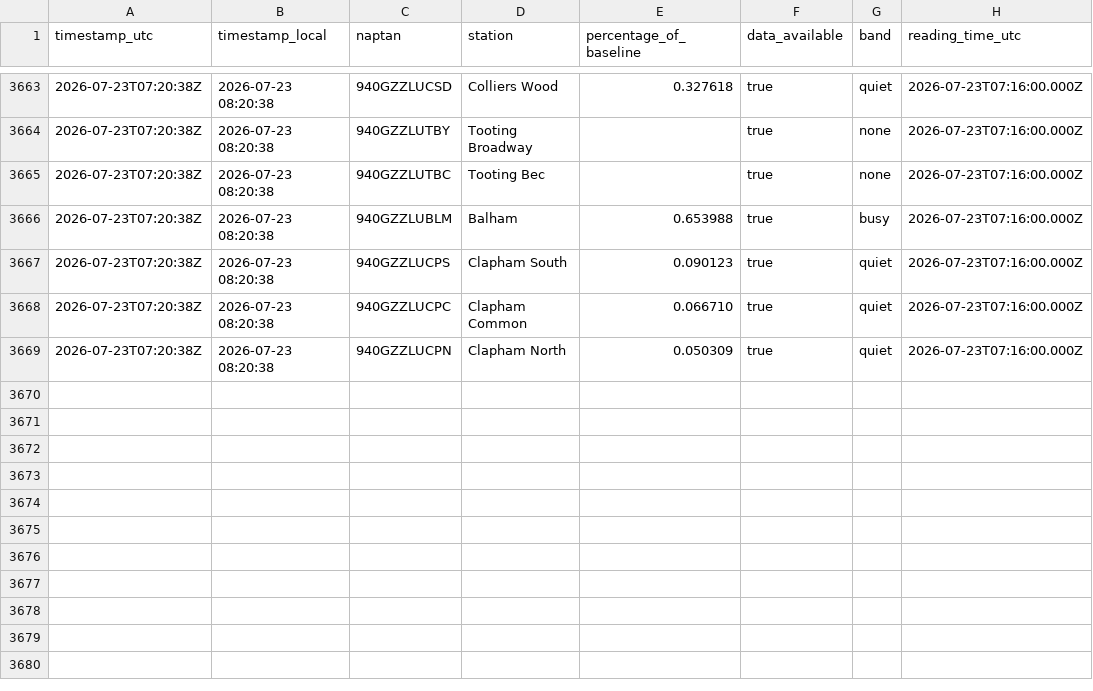
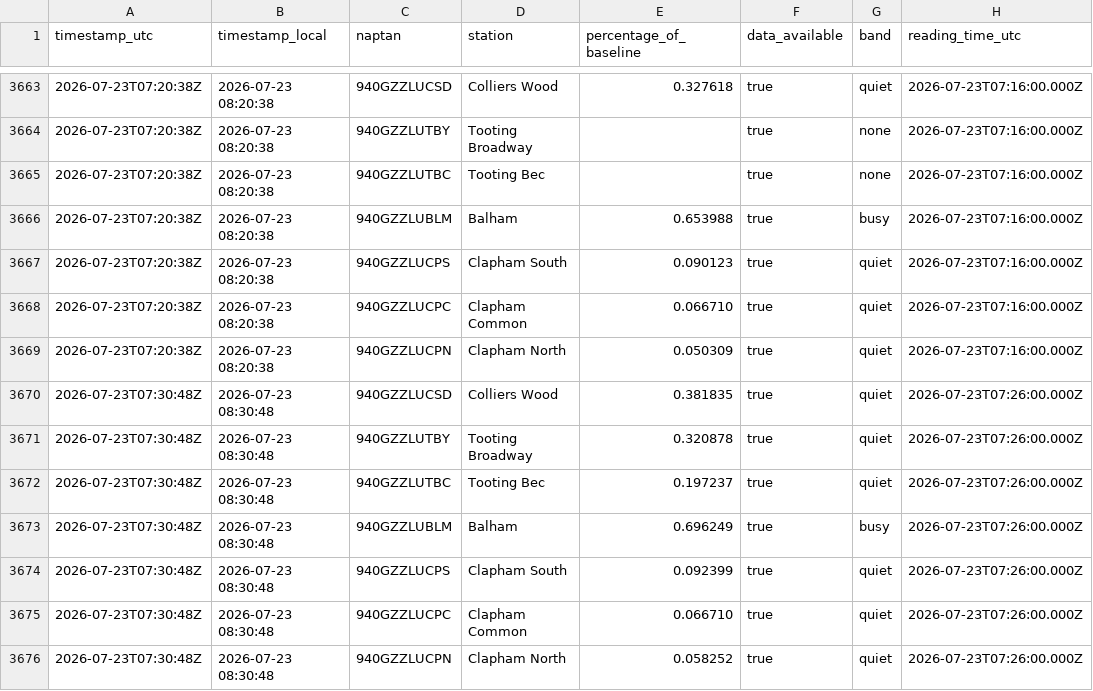
Before and after one commit to hsimmonds01/Claude, a CSV file: crowding-tracker/history.csv, drawn as a sheet; only a part is shown, gaps mark what is left out.

```diff
--- a/crowding-tracker/history.csv
+++ b/crowding-tracker/history.csv
@@ -3669 +3669,8 @@ timestamp_utc,timestamp_local,naptan,station,percentage_of_baseline,data_availab
 2026-07-23T07:20:38Z,2026-07-23 08:20:38,940GZZLUCPN,Clapham North,0.050309,true,quiet,2026-07-23T07:16:00.000Z
+2026-07-23T07:30:48Z,2026-07-23 08:30:48,940GZZLUCSD,Colliers Wood,0.381835,true,quiet,2026-07-23T07:26:00.000Z
+2026-07-23T07:30:48Z,2026-07-23 08:30:48,940GZZLUTBY,Tooting Broadway,0.320878,true,quiet,2026-07-23T07:26:00.000Z
+2026-07-23T07:30:48Z,2026-07-23 08:30:48,940GZZLUTBC,Tooting Bec,0.197237,true,quiet,2026-07-23T07:26:00.000Z
+2026-07-23T07:30:48Z,2026-07-23 08:30:48,940GZZLUBLM,Balham,0.696249,true,busy,2026-07-23T07:26:00.000Z
+2026-07-23T07:30:48Z,2026-07-23 08:30:48,940GZZLUCPS,Clapham South,0.092399,true,quiet,2026-07-23T07:26:00.000Z
+2026-07-23T07:30:48Z,2026-07-23 08:30:48,940GZZLUCPC,Clapham Common,0.066710,true,quiet,2026-07-23T07:26:00.000Z
+2026-07-23T07:30:48Z,2026-07-23 08:30:48,940GZZLUCPN,Clapham North,0.058252,true,quiet,2026-07-23T07:26:00.000Z
```
